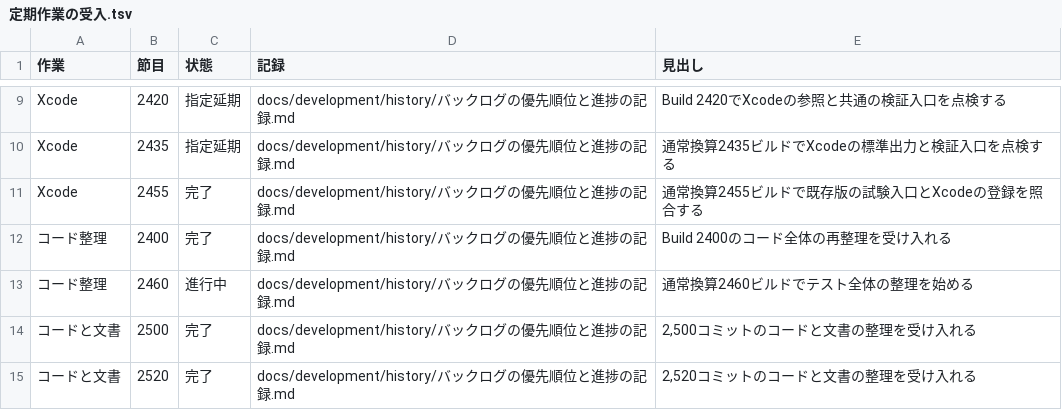
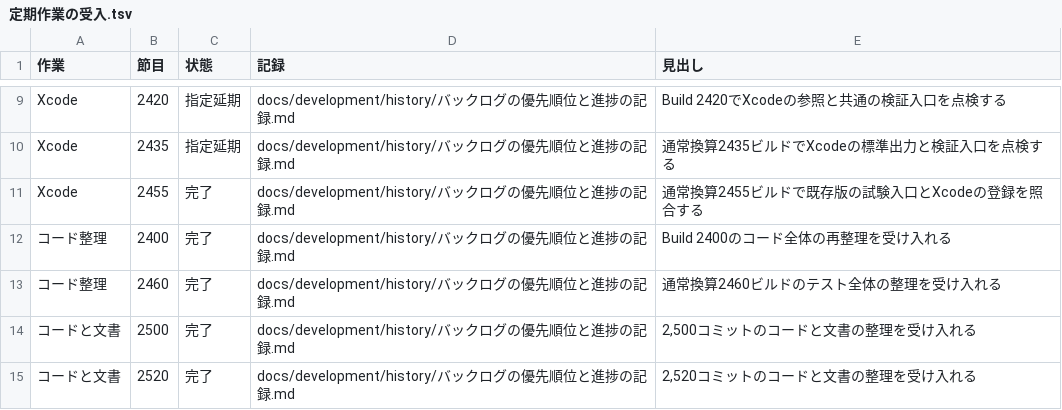
Before and after one commit to eroccowaruico/RideCom, a TSV file: docs/development/history/定期作業の受入.tsv, drawn as a sheet; only a part is shown, gaps mark what is left out.

```diff
--- a/docs/development/history/定期作業の受入.tsv
+++ b/docs/development/history/定期作業の受入.tsv
@@ -12,3 +12,3 @@ Xcode	2455	完了	docs/development/history/バックログの優先順位と進
 コード整理	2400	完了	docs/development/history/バックログの優先順位と進捗の記録.md	Build 2400のコード全体の再整理を受け入れる
-コード整理	2460	進行中	docs/development/history/バックログの優先順位と進捗の記録.md	通常換算2460ビルドでテスト全体の整理を始める
+コード整理	2460	完了	docs/development/history/バックログの優先順位と進捗の記録.md	通常換算2460ビルドのテスト全体の整理を受け入れる
 コードと文書	2500	完了	docs/development/history/バックログの優先順位と進捗の記録.md	2,500コミットのコードと文書の整理を受け入れる
```
Also changed, not shown: 6 other files.
